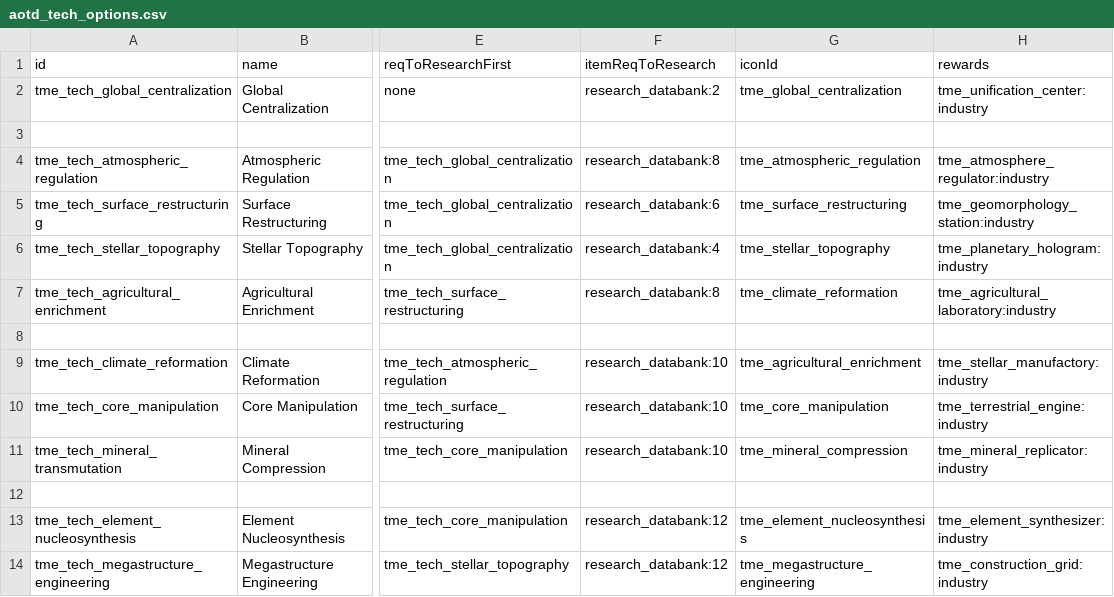
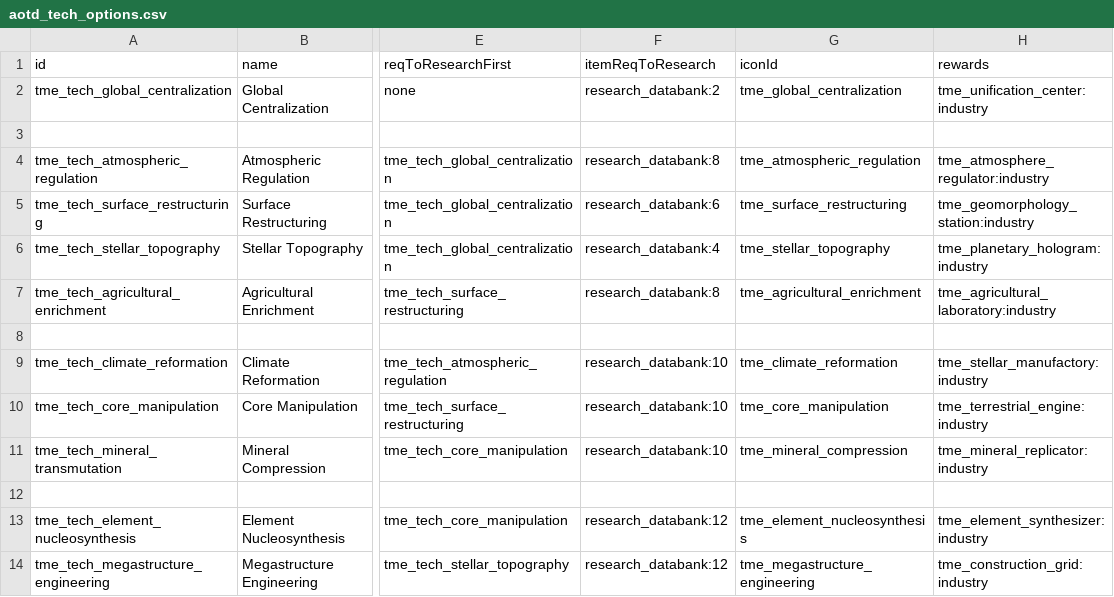
Before and after one commit to AudaxLudos/terraforming-made-easy, a CSV file: data/campaign/aotd_tech_options.csv, drawn as a sheet; only a part is shown, gaps mark what is left out; the diff names each change by its address in the sheet, - before the commit and + after, or states it on an @@ line.

Commit message:
Update switch icons of agricultural enrichment and climate reformation tech

```diff
--- a/data/campaign/aotd_tech_options.csv
+++ b/data/campaign/aotd_tech_options.csv
-G7 (iconId): tme_climate_reformation
+G7 (iconId): tme_agricultural_enrichment
-G9 (iconId): tme_agricultural_enrichment
+G9 (iconId): tme_climate_reformation
```
